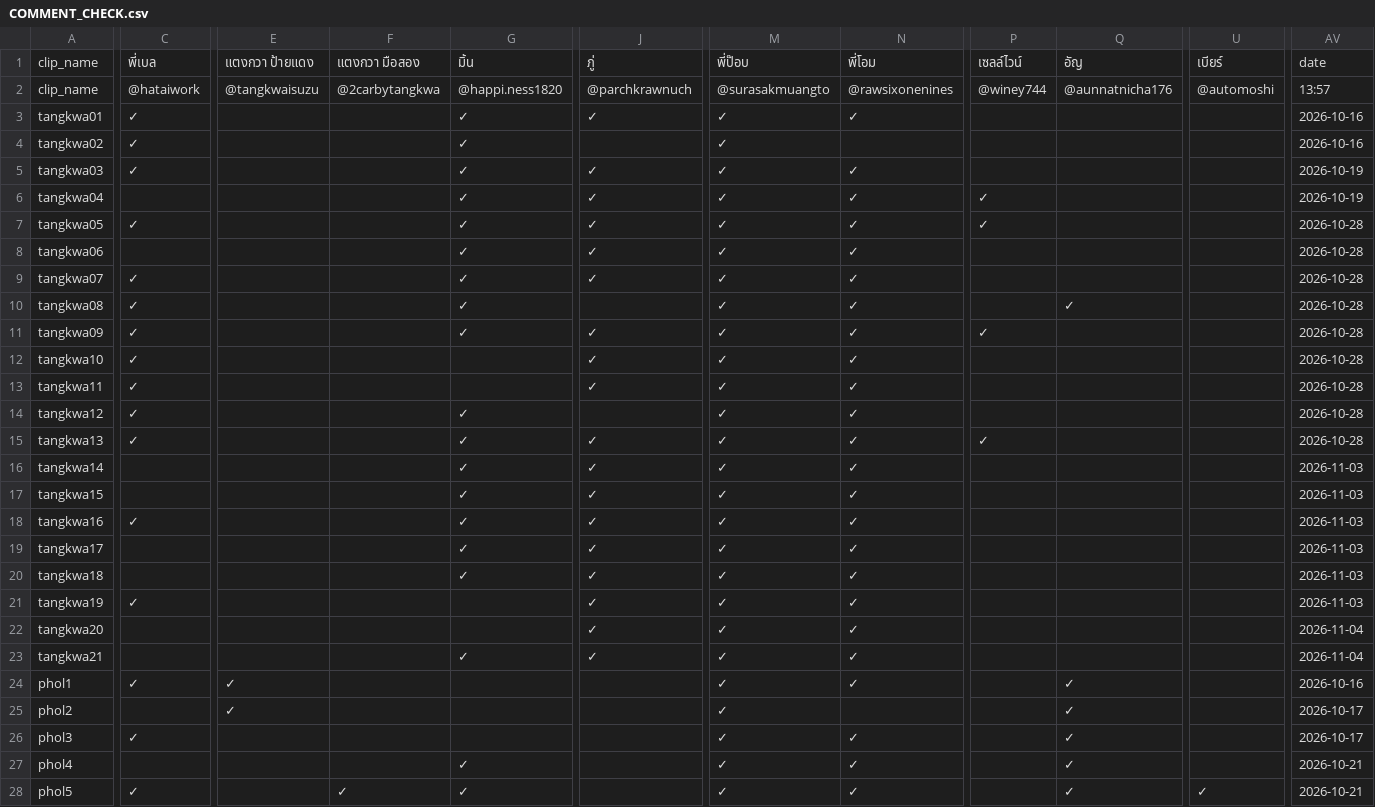
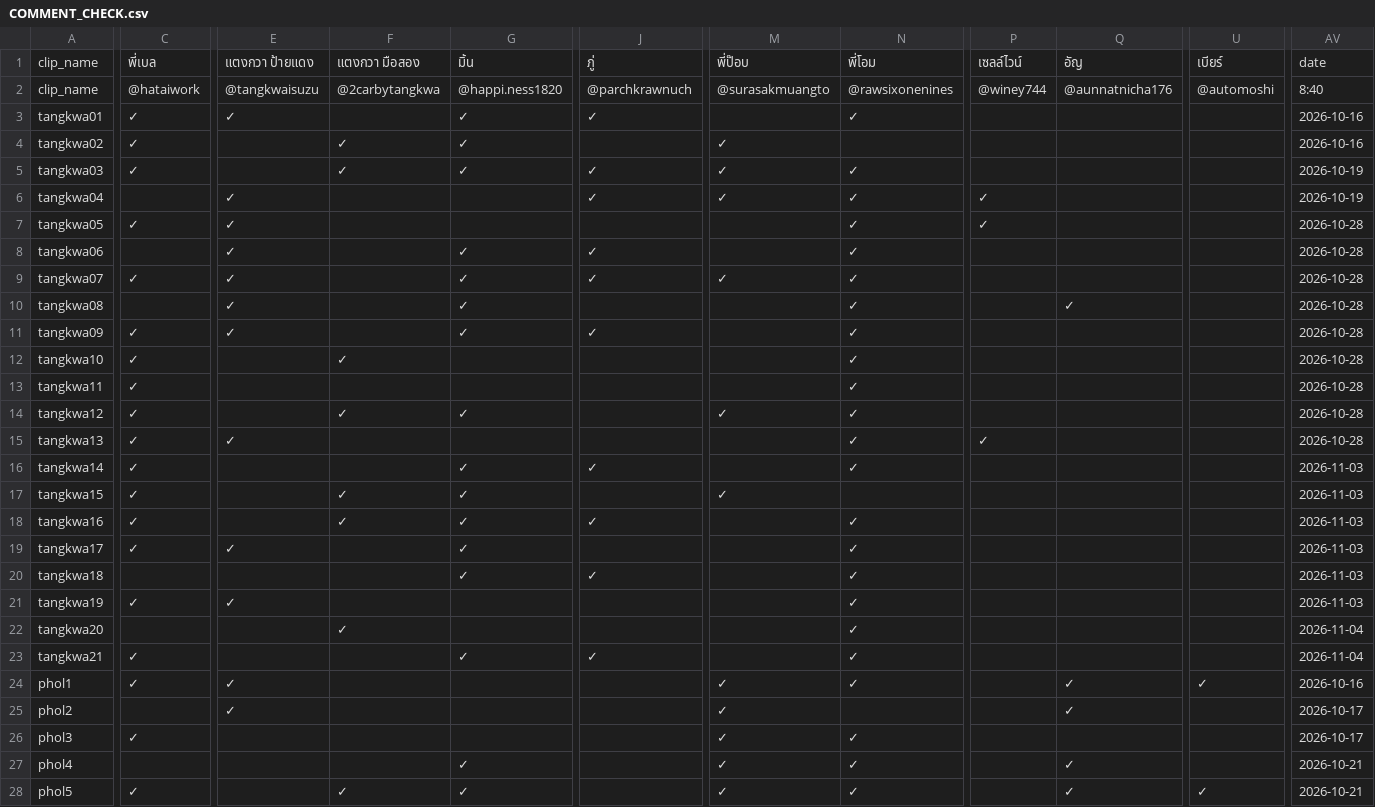
Before and after one commit to it-stm/tiktok, a CSV file: COMMENT_CHECK.csv, drawn as a sheet; only a part is shown, gaps mark what is left out; the diff covers the shown part only; the diff names each change by its address in the sheet, - before the commit and + after, or states it on an @@ line.

Commit message:
Update TikTok comment report

```diff
--- a/COMMENT_CHECK.csv
+++ b/COMMENT_CHECK.csv
-AV2: 13:57
+AV2: 8:40
-E3: (empty)
+E3: ✓
-M3: ✓
+M3: (empty)
-F4:F5: (empty)
+F4:F5: ✓
-E6:E11: (empty)
+E6:E11: ✓
-G6:G7: ✓
+G6:G7: (empty)
-J7: ✓
+J7: (empty)
-M7:M8: ✓
+M7:M8: (empty)
-C10: ✓
+C10: (empty)
-M10:M13: ✓
+M10:M13: (empty)
-P11: ✓
+P11: (empty)
-F12: (empty)
+F12: ✓
-J12:J13: ✓
+J12:J13: (empty)
-F14: (empty)
+F14: ✓
-E15: (empty)
+E15: ✓
-G15: ✓
+G15: (empty)
-J15: ✓
+J15: (empty)
-M15:M16: ✓
+M15:M16: (empty)
-C16:C17: (empty)
+C16:C17: ✓
-F17:F18: (empty)
+F17:F18: ✓
-J17: ✓
+J17: (empty)
-N17: ✓
+N17: (empty)
-M18:M23: ✓
+M18:M23: (empty)
-C19: (empty)
+C19: ✓
-E19: (empty)
+E19: ✓
-J19: ✓
+J19: (empty)
-E21: (empty)
+E21: ✓
-J21:J22: ✓
+J21:J22: (empty)
-F22: (empty)
+F22: ✓
-C23: (empty)
+C23: ✓
-U24: (empty)
+U24: ✓
-Q26: ✓
+Q26: (empty)
```
Also changed, not shown: 39 edited cells elsewhere in this file.
